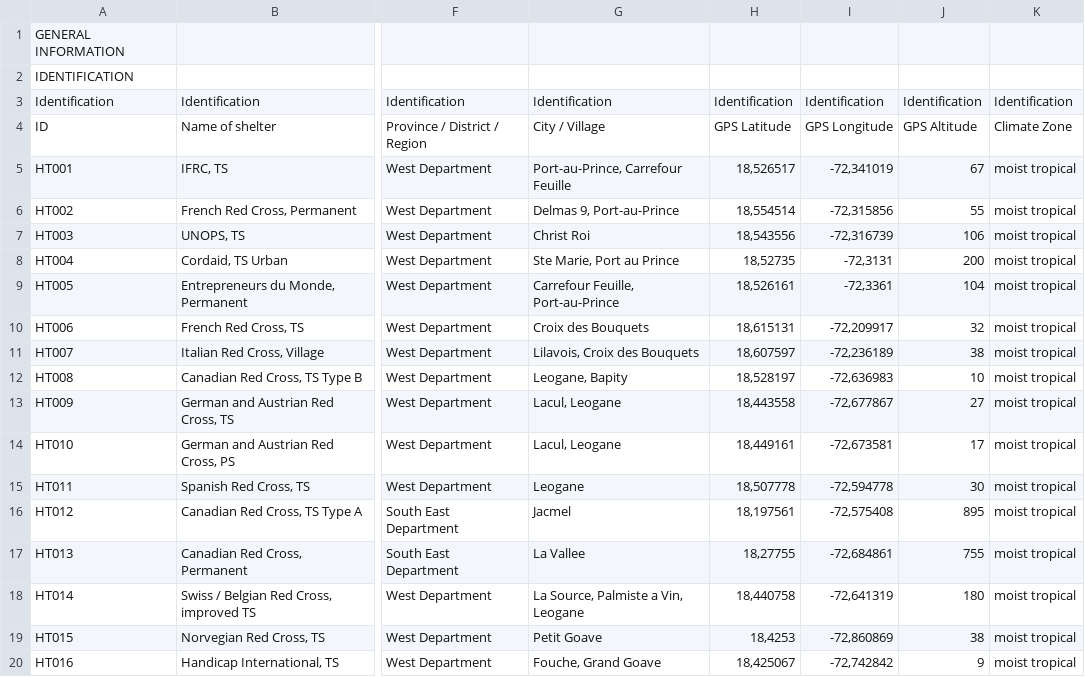
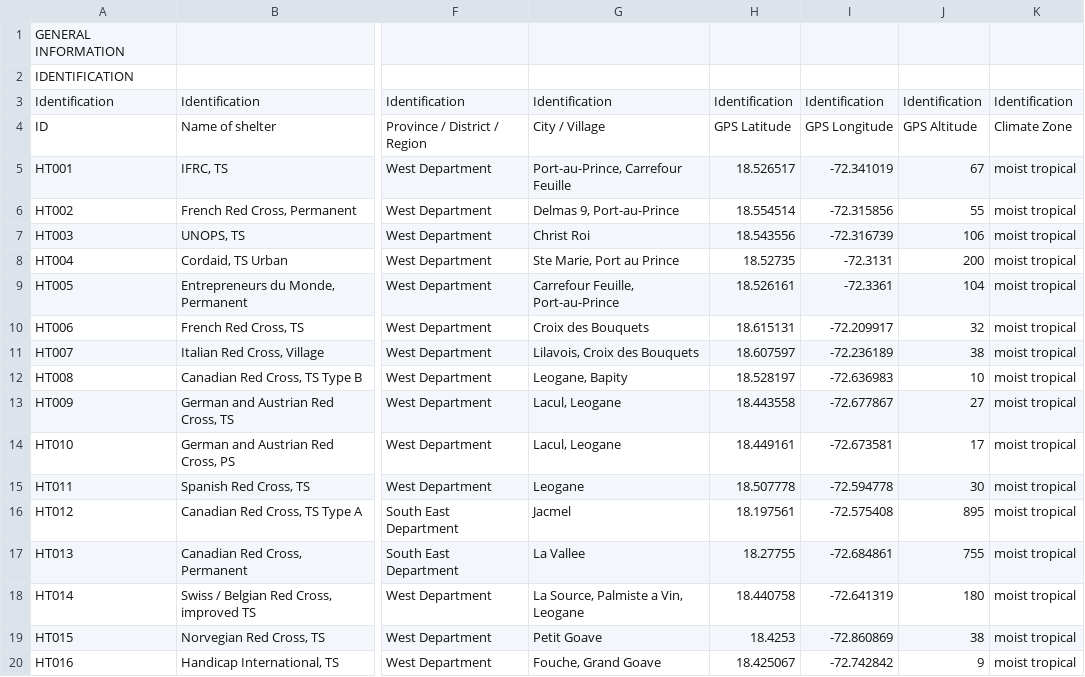
Before and after one commit to rodekruis/shelter-database, a CSV file: data/shelters/20150518_Haiti_shelters.csv, drawn as a sheet; only a part is shown, gaps mark what is left out; the diff covers the shown part only; the diff names each change by its address in the sheet, - before the commit and + after, or states it on an @@ line.

```diff
--- a/data/shelters/20150518_Haiti_shelters.csv
+++ b/data/shelters/20150518_Haiti_shelters.csv
-H5: 18,526517
+H5: 18.526517
-I5: -72,341019
+I5: -72.341019
-H6: 18,554514
+H6: 18.554514
-I6: -72,315856
+I6: -72.315856
-H7: 18,543556
+H7: 18.543556
-I7: -72,316739
+I7: -72.316739
-H8: 18,52735
+H8: 18.52735
-I8: -72,3131
+I8: -72.3131
-H9: 18,526161
+H9: 18.526161
-I9: -72,3361
+I9: -72.3361
-H10: 18,615131
+H10: 18.615131
-I10: -72,209917
+I10: -72.209917
-H11: 18,607597
+H11: 18.607597
-I11: -72,236189
+I11: -72.236189
-H12: 18,528197
+H12: 18.528197
-I12: -72,636983
+I12: -72.636983
-H13: 18,443558
+H13: 18.443558
-I13: -72,677867
+I13: -72.677867
-H14: 18,449161
+H14: 18.449161
-I14: -72,673581
+I14: -72.673581
-H15: 18,507778
+H15: 18.507778
-I15: -72,594778
+I15: -72.594778
-H16: 18,197561
+H16: 18.197561
-I16: -72,575408
+I16: -72.575408
-H17: 18,27755
+H17: 18.27755
-I17: -72,684861
+I17: -72.684861
-H18: 18,440758
+H18: 18.440758
-I18: -72,641319
+I18: -72.641319
-H19: 18,4253
+H19: 18.4253
-I19: -72,860869
+I19: -72.860869
-H20: 18,425067
+H20: 18.425067
-I20: -72,742842
+I20: -72.742842
```
Also changed, not shown: 22 edited cells elsewhere in this file, 4 other files.
